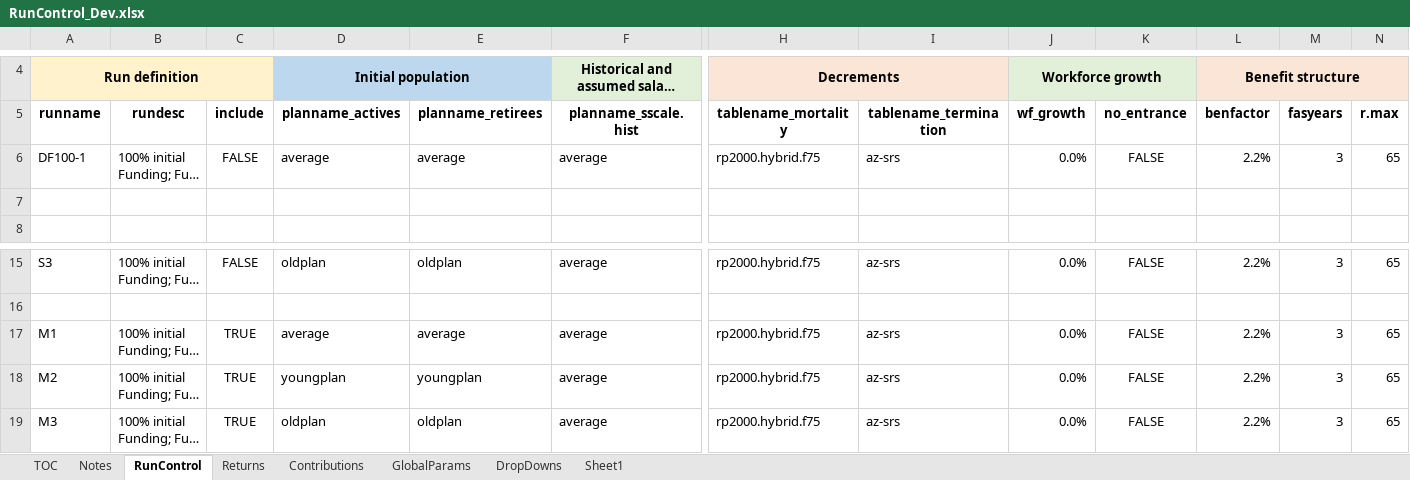
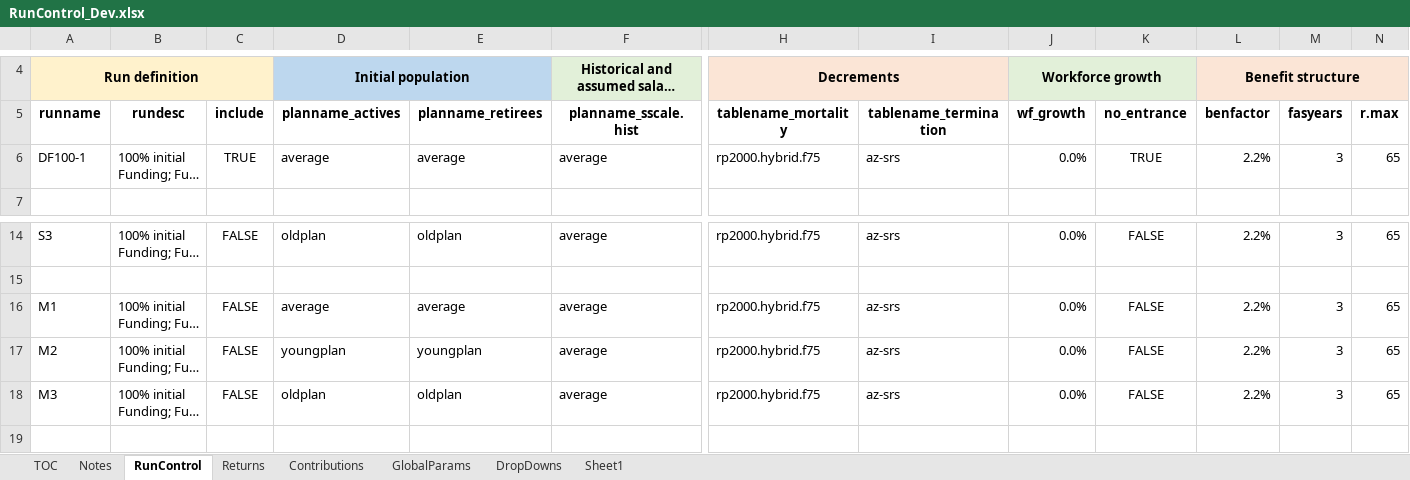
Before and after one commit to yimengyin16/Model_Main, an Excel workbook: IO_Dev/RunControl_Dev.xlsx, sheet RunControl, drawn as a sheet; only a part is shown, gaps mark what is left out; long unchanged cells end in …; values as stored, in another font and other column widths than the file's, no borders; removed rows and columns are numbered as before the commit, all else as after; rows hold the shown columns only; the diff names each change by its address in the sheet, - before the commit and + after, or states it on an @@ line.

```diff
--- a/IO_Dev/RunControl_Dev.xlsx (sheet RunControl)
+++ b/IO_Dev/RunControl_Dev.xlsx (sheet RunControl)
-C6 (include): FALSE
+C6 (include): TRUE
-K6 (no_entrance): FALSE
+K6 (no_entrance): TRUE
-row 7: (empty)
-C16:C18 (include): TRUE
+C16:C18 (include): FALSE
```
Also changed, not shown: sheet GlobalParams, 3 other files.
